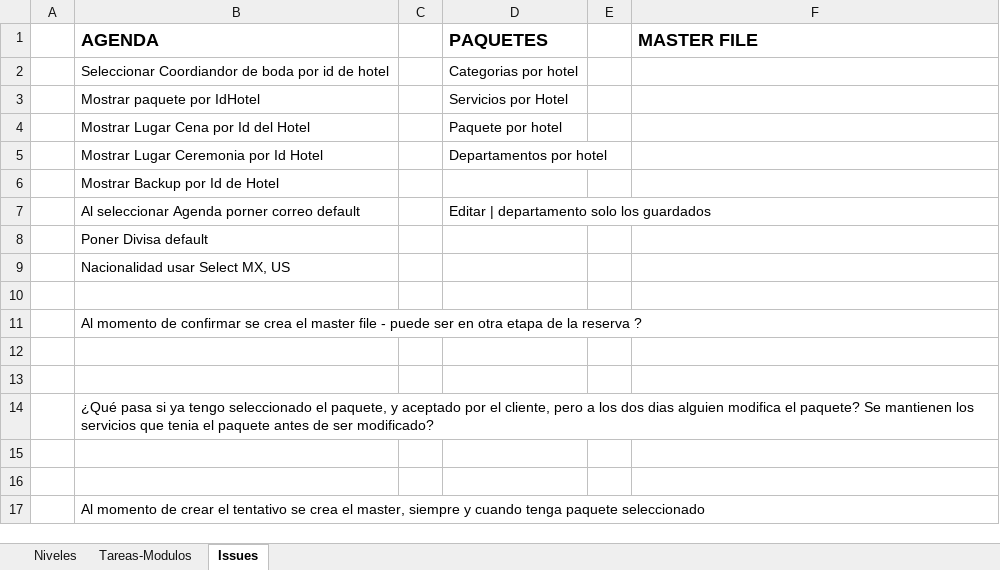
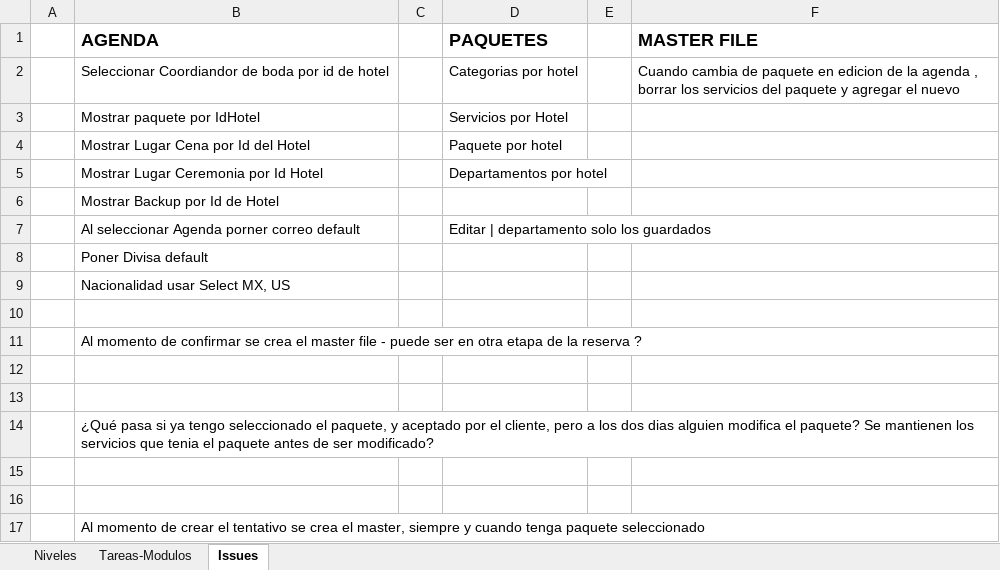
Before and after one commit to gauss13/Bodas, an Excel workbook: ScriptSQL/Tabla de Actividades.xlsx, sheet Issues, drawn as a sheet; values as stored, in another font and other column widths than the file's, no borders; the diff names each change by its address in the sheet, - before the commit and + after, or states it on an @@ line.

Commit message:
master 7

```diff
--- a/ScriptSQL/Tabla de Actividades.xlsx (sheet Issues)
+++ b/ScriptSQL/Tabla de Actividades.xlsx (sheet Issues)
-F2 (MASTER FILE): (empty)
+F2 (MASTER FILE): Cuando cambia de paquete en edicion de la agenda , borrar los servicios del paquete y agregar el nuevo
```
Also changed, not shown: 6 other files.
